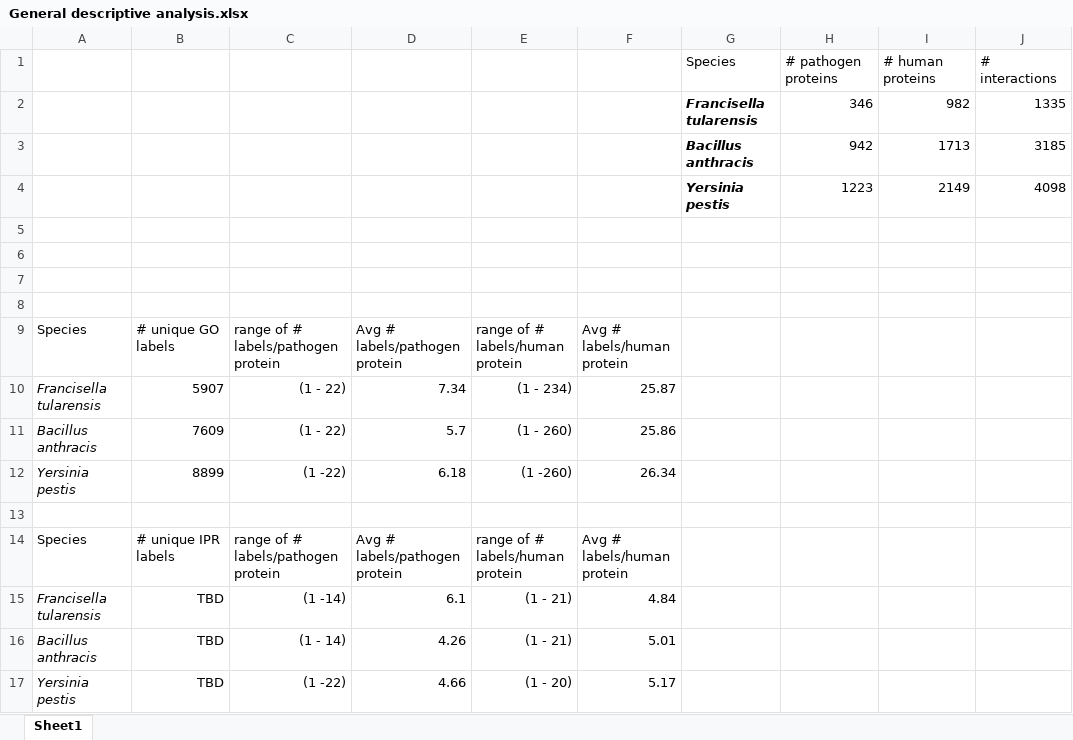
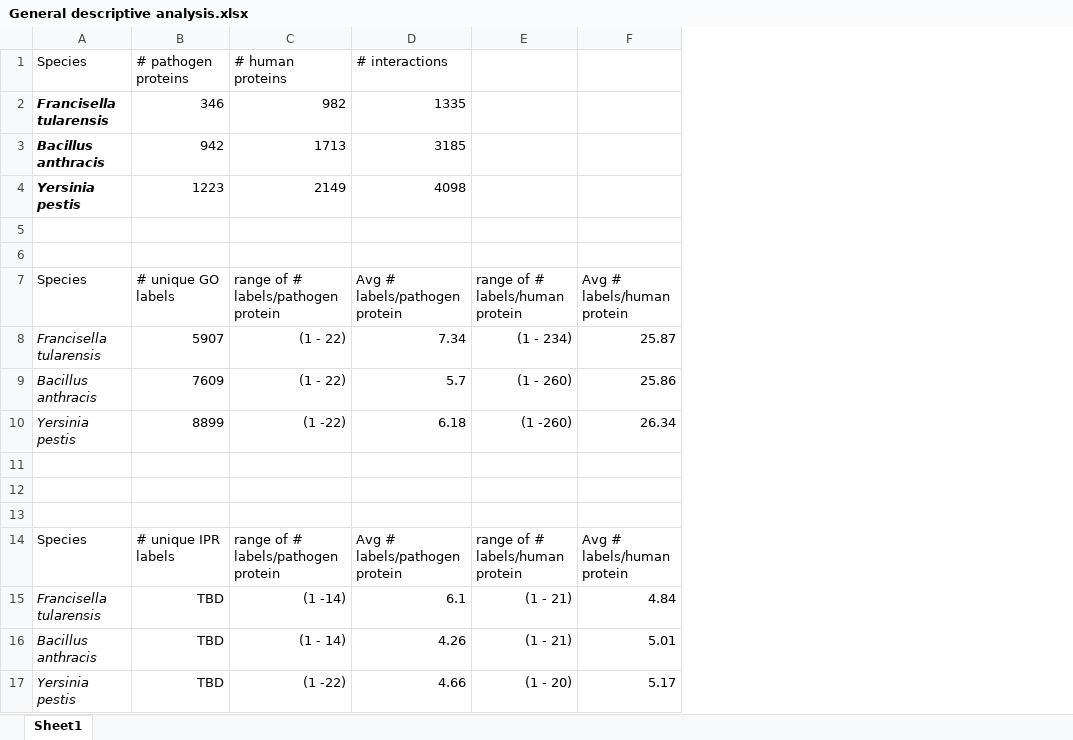
Before and after one commit to Lorenz-VdV/Master-thesis, an Excel workbook: output-descriptive analysis/general-descriptive-analysis/General descriptive analysis.xlsx, sheet Sheet1, drawn as a sheet; values as stored, in another font and other column widths than the file's, no borders; table styles not drawn; removed rows and columns are numbered as before the commit, all else as after; the diff names each change by its address in the sheet, - before the commit and + after, or states it on an @@ line.

Commit message:
added correct descriptive network results

```diff
--- a/output-descriptive analysis/general-descriptive-analysis/General descriptive analysis.xlsx (sheet Sheet1)
+++ b/output-descriptive analysis/general-descriptive-analysis/General descriptive analysis.xlsx (sheet Sheet1)
-column G, rows 1-4: Species | Francisella tularensis | Bacillus anthracis | Yersinia pestis
-column H, rows 1-4: # pathogen proteins | 346 | 942 | 1223
-column I, rows 1-4: # human proteins | 982 | 1713 | 2149
-column J, rows 1-4: # interactions | 1335 | 3185 | 4098
-A1: (empty)
+A1: Species
-B1: (empty)
+B1: # pathogen proteins
-C1: (empty)
+C1: # human proteins
-D1: (empty)
+D1: # interactions
-A2: (empty)
+A2: Francisella tularensis
-B2: (empty)
+B2: 346
-C2: (empty)
+C2: 982
-D2: (empty)
+D2: 1335
-A3: (empty)
+A3: Bacillus anthracis
-B3: (empty)
+B3: 942
-C3: (empty)
+C3: 1713
-D3: (empty)
+D3: 3185
-A4: (empty)
+A4: Yersinia pestis
-B4: (empty)
+B4: 1223
-C4: (empty)
+C4: 2149
-D4: (empty)
+D4: 4098
-row 5: (empty)
-row 6: (empty)
+row 12: (empty)
+row 13: (empty)
```
Also changed, not shown: 7 other files.
